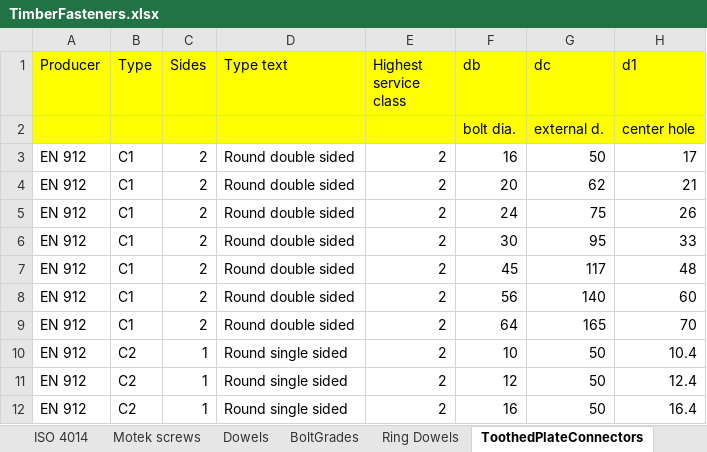
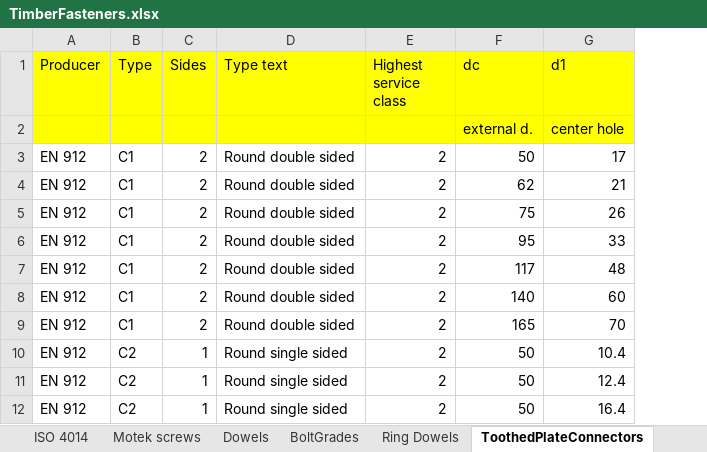
Before and after one commit to Anthrazit68/NODEMaple, an Excel workbook: NODELibrary/Data/TimberFasteners.xlsx, sheet ToothedPlateConnectors, drawn as a sheet; only a part is shown; values as stored, in another font and other column widths than the file's, no borders; the diff names each change by its address in the sheet, - before the commit and + after, or states it on an @@ line.

Commit message:
eliminated db in ToothedConnector

```diff
--- a/NODELibrary/Data/TimberFasteners.xlsx (sheet ToothedPlateConnectors)
+++ b/NODELibrary/Data/TimberFasteners.xlsx (sheet ToothedPlateConnectors)
-column F (db), rows 2-12: bolt dia. | 16 | 20 | 24 | 30 | 45 | 56 | 64 | 10 | 12 | 16
```
Also changed, not shown: formulas that keep their value, 5 other files.
